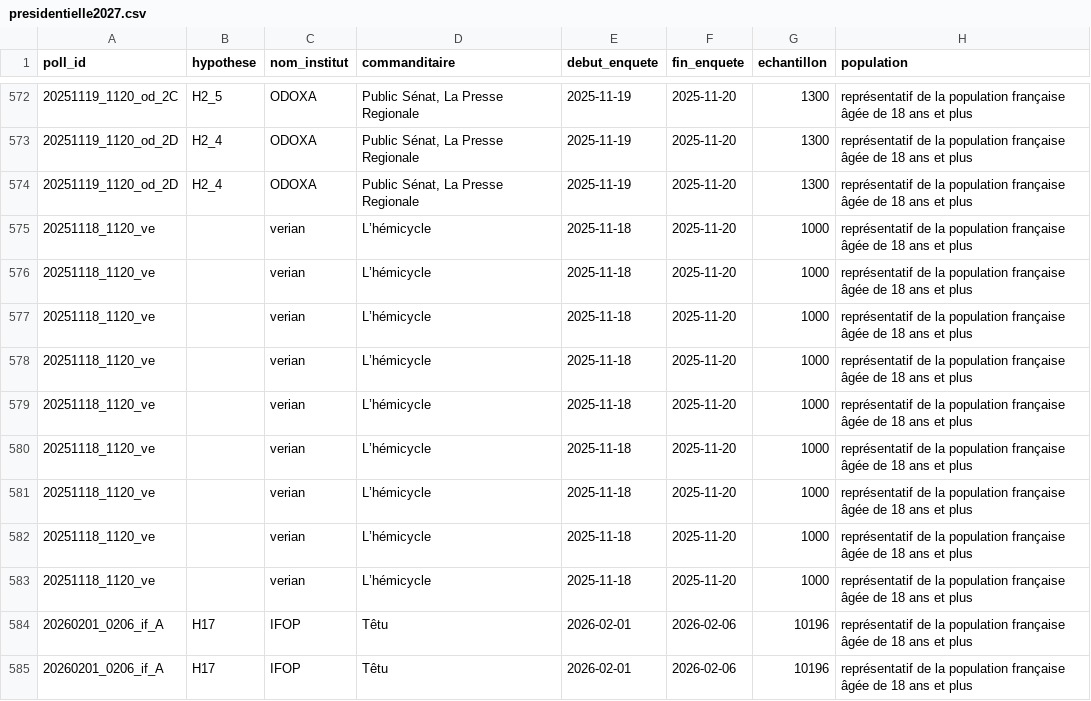
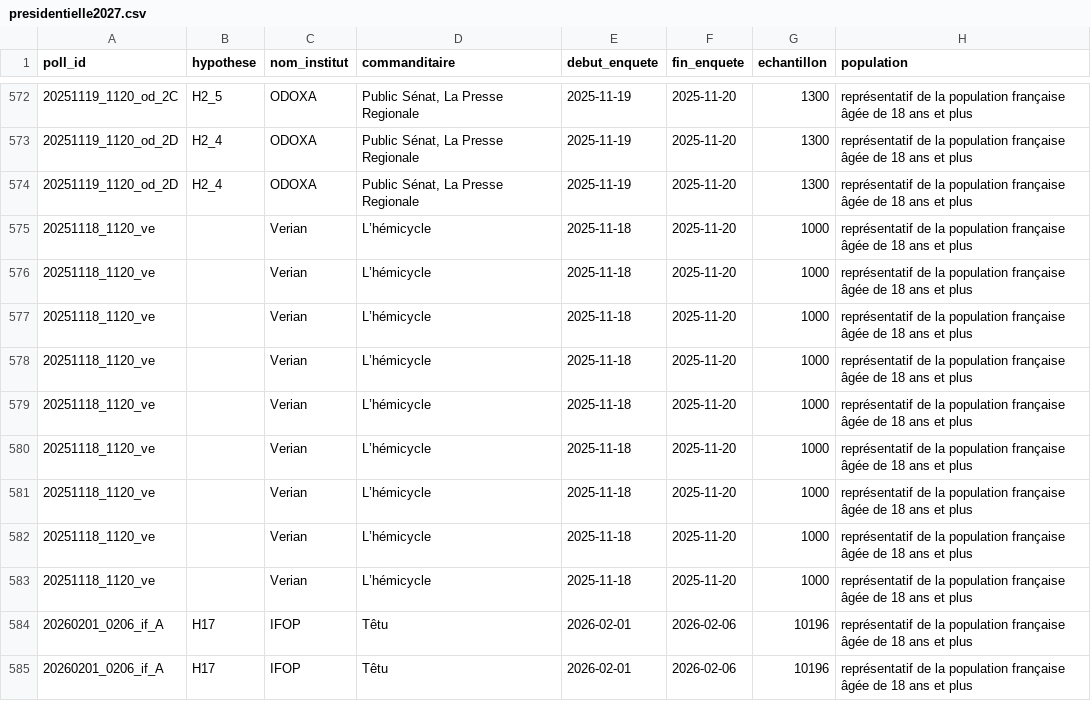
Before and after one commit to MieuxVoter/presidentielle2027, a CSV file: presidentielle2027.csv, drawn as a sheet; only a part is shown, gaps mark what is left out; the diff names each change by its address in the sheet, - before the commit and + after, or states it on an @@ line.

```diff
--- a/presidentielle2027.csv
+++ b/presidentielle2027.csv
-C575:C583 (nom_institut): verian
+C575:C583 (nom_institut): Verian
```
Also changed, not shown: 1 other file.
